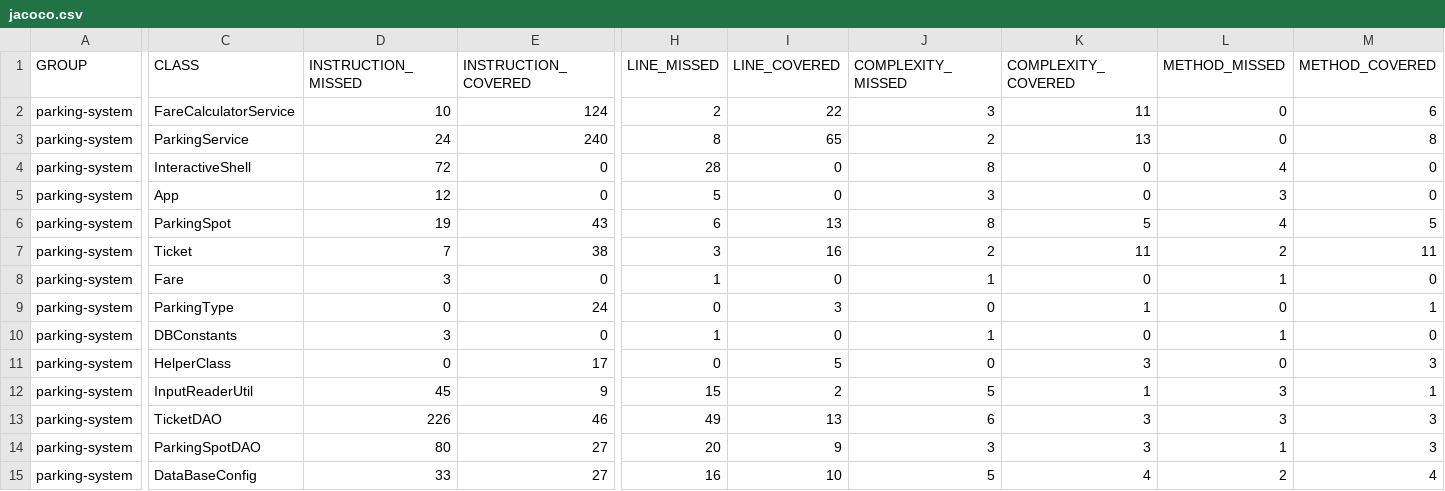
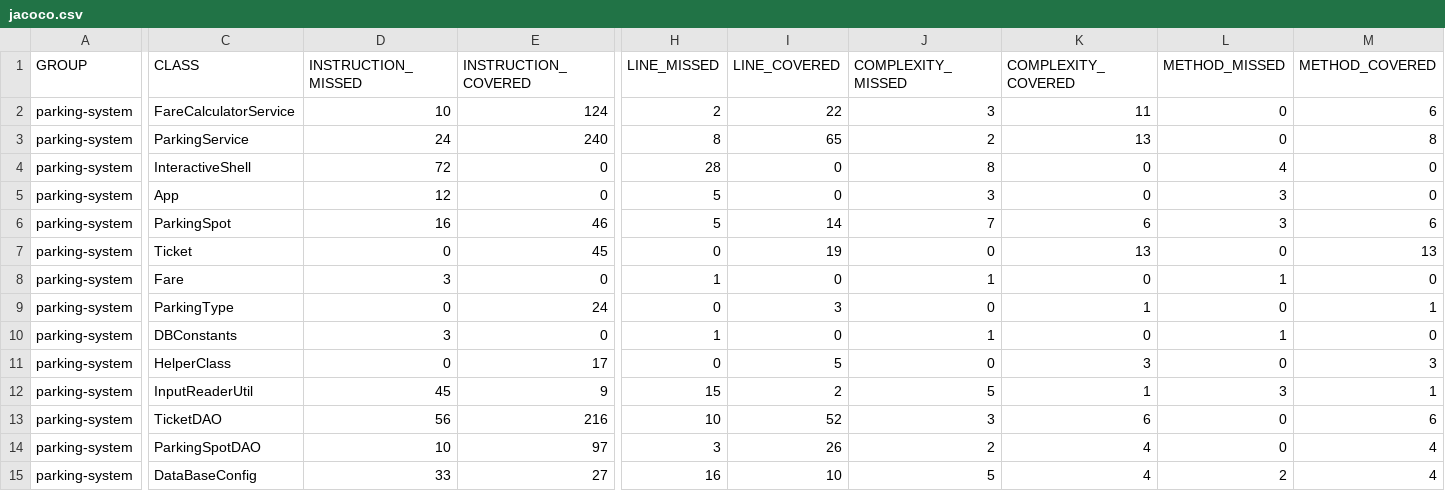
Before and after one commit to idrissiamale/project4, a CSV file: target/site/jacoco/jacoco.csv, drawn as a sheet; only a part is shown, gaps mark what is left out; the diff covers the shown part only; the diff names each change by its address in the sheet, - before the commit and + after, or states it on an @@ line.

```diff
--- a/target/site/jacoco/jacoco.csv
+++ b/target/site/jacoco/jacoco.csv
-D6 (INSTRUCTION_MISSED): 19
+D6 (INSTRUCTION_MISSED): 16
-E6 (INSTRUCTION_COVERED): 43
+E6 (INSTRUCTION_COVERED): 46
-H6 (LINE_MISSED): 6
+H6 (LINE_MISSED): 5
-I6 (LINE_COVERED): 13
+I6 (LINE_COVERED): 14
-J6 (COMPLEXITY_MISSED): 8
+J6 (COMPLEXITY_MISSED): 7
-K6 (COMPLEXITY_COVERED): 5
+K6 (COMPLEXITY_COVERED): 6
-L6 (METHOD_MISSED): 4
+L6 (METHOD_MISSED): 3
-M6 (METHOD_COVERED): 5
+M6 (METHOD_COVERED): 6
-D7 (INSTRUCTION_MISSED): 7
+D7 (INSTRUCTION_MISSED): 0
-E7 (INSTRUCTION_COVERED): 38
+E7 (INSTRUCTION_COVERED): 45
-H7 (LINE_MISSED): 3
+H7 (LINE_MISSED): 0
-I7 (LINE_COVERED): 16
+I7 (LINE_COVERED): 19
-J7 (COMPLEXITY_MISSED): 2
+J7 (COMPLEXITY_MISSED): 0
-K7 (COMPLEXITY_COVERED): 11
+K7 (COMPLEXITY_COVERED): 13
-L7 (METHOD_MISSED): 2
+L7 (METHOD_MISSED): 0
-M7 (METHOD_COVERED): 11
+M7 (METHOD_COVERED): 13
-D13 (INSTRUCTION_MISSED): 226
+D13 (INSTRUCTION_MISSED): 56
-E13 (INSTRUCTION_COVERED): 46
+E13 (INSTRUCTION_COVERED): 216
-H13 (LINE_MISSED): 49
+H13 (LINE_MISSED): 10
-I13 (LINE_COVERED): 13
+I13 (LINE_COVERED): 52
-J13 (COMPLEXITY_MISSED): 6
+J13 (COMPLEXITY_MISSED): 3
-K13 (COMPLEXITY_COVERED): 3
+K13 (COMPLEXITY_COVERED): 6
-L13 (METHOD_MISSED): 3
+L13 (METHOD_MISSED): 0
-M13 (METHOD_COVERED): 3
+M13 (METHOD_COVERED): 6
-D14 (INSTRUCTION_MISSED): 80
+D14 (INSTRUCTION_MISSED): 10
-E14 (INSTRUCTION_COVERED): 27
+E14 (INSTRUCTION_COVERED): 97
-H14 (LINE_MISSED): 20
+H14 (LINE_MISSED): 3
-I14 (LINE_COVERED): 9
+I14 (LINE_COVERED): 26
-J14 (COMPLEXITY_MISSED): 3
+J14 (COMPLEXITY_MISSED): 2
-K14 (COMPLEXITY_COVERED): 3
+K14 (COMPLEXITY_COVERED): 4
-L14 (METHOD_MISSED): 1
+L14 (METHOD_MISSED): 0
-M14 (METHOD_COVERED): 3
+M14 (METHOD_COVERED): 4
```
Also changed, not shown: 4 edited cells elsewhere in this file, 25 other files.
